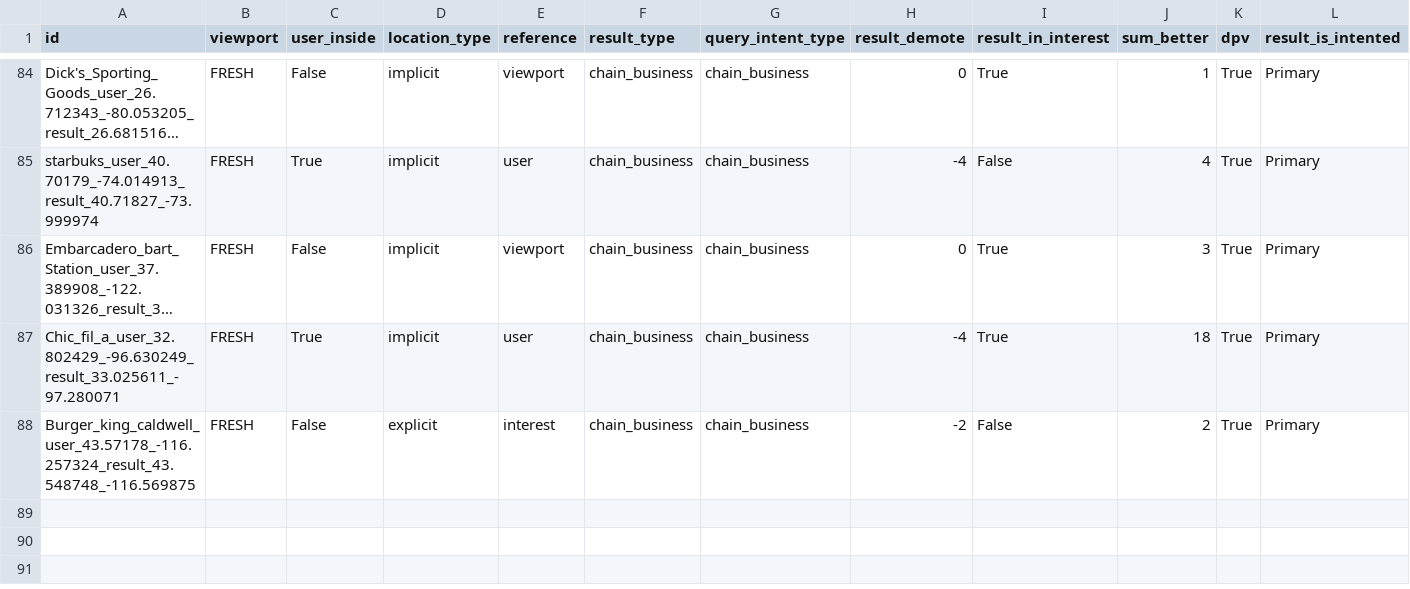
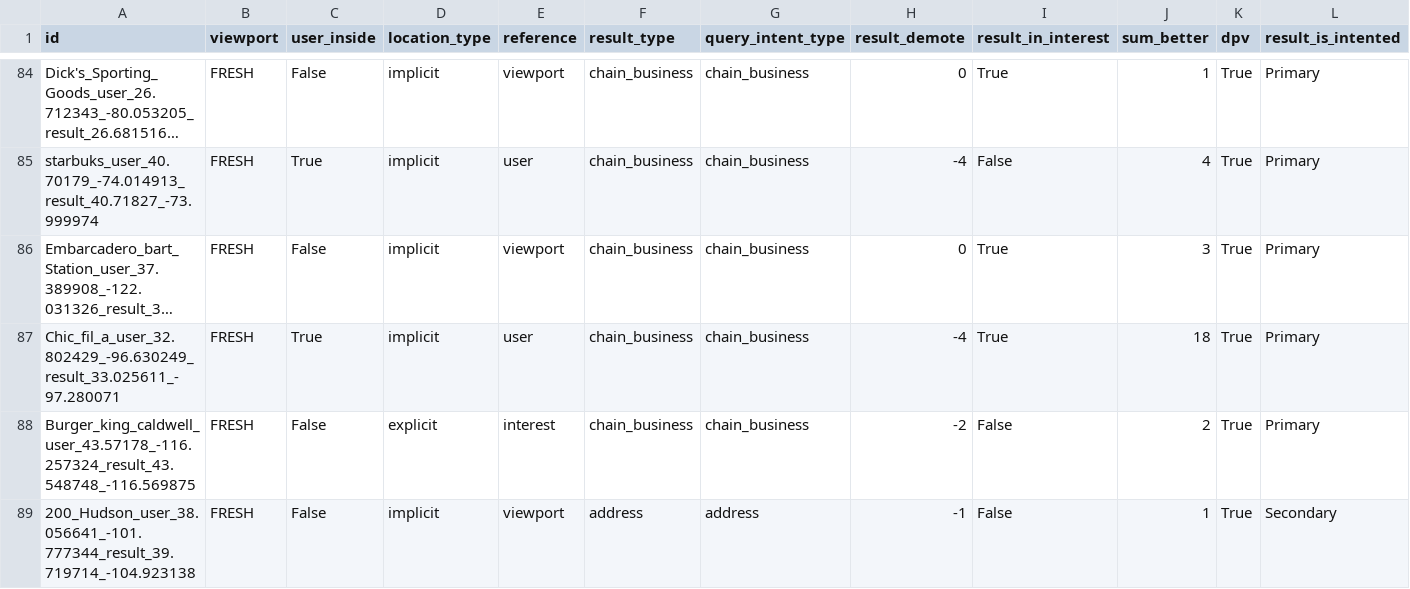
Before and after one commit to seblutzer/lutzer, a CSV file: results.csv, drawn as a sheet; only a part is shown, gaps mark what is left out; long unchanged cells end in …; rows hold the shown columns only; the diff names each change by its address in the sheet, - before the commit and + after, or states it on an @@ line.

Commit message:
Upload database

```diff
--- a/results.csv
+++ b/results.csv
+row 89: 200_Hudson_user_38.056641_-101.777344_result_39.719714_-104.923138 | FRESH | False | implicit | viewport | address | address | -1 | False | 1 | True | Secondary
```
